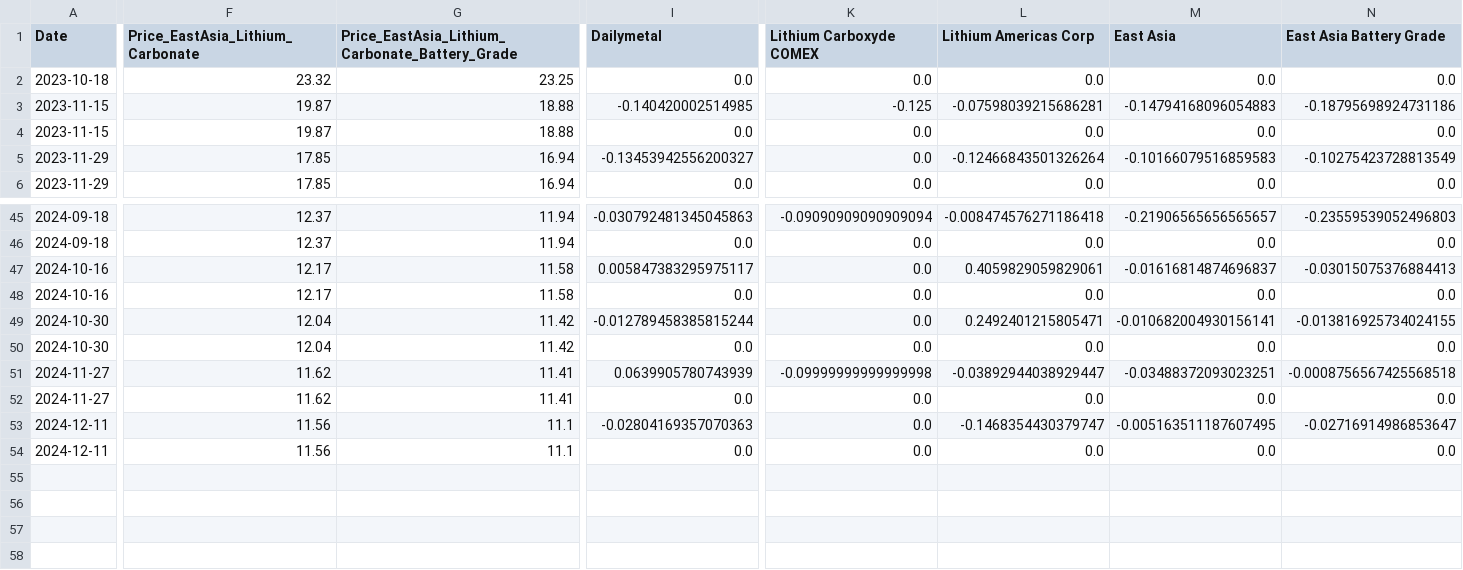
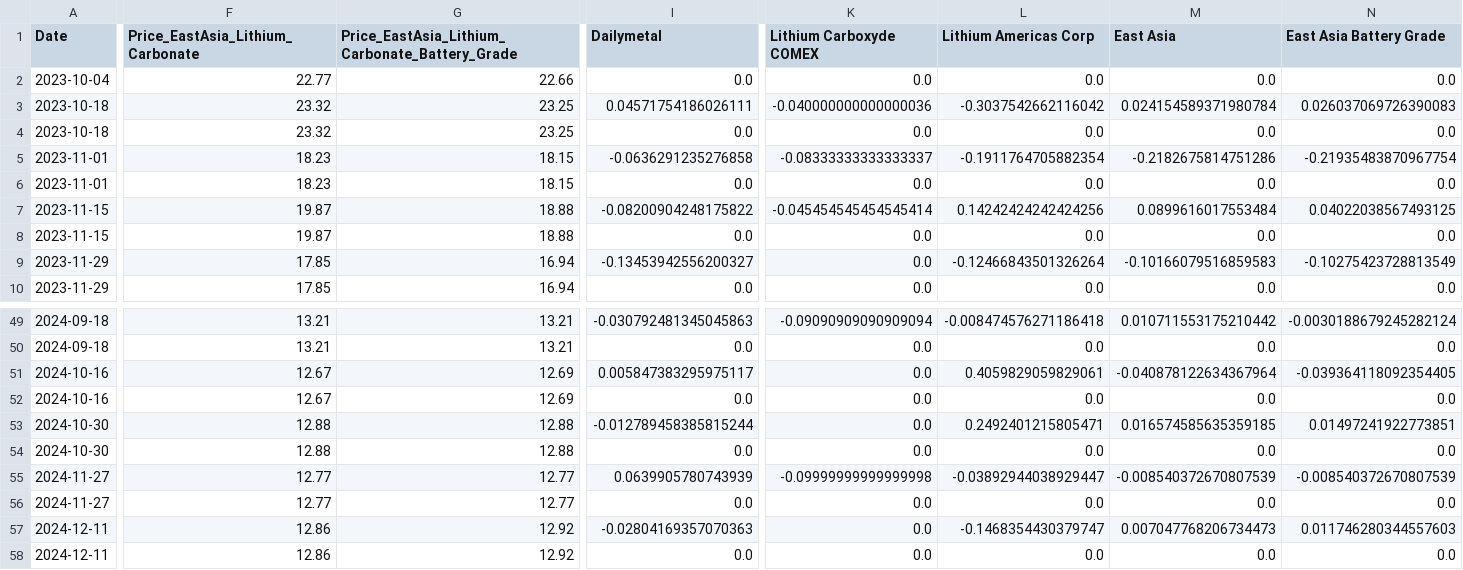
Before and after one commit to Doosheck/metals, a CSV file: data/ALL_lithium_prices_inner.csv, drawn as a sheet; only a part is shown, gaps mark what is left out; addresses are those after the commit; rows hold the shown columns only; the diff covers the shown part only; the diff names each change by its address in the sheet, - before the commit and + after, or states it on an @@ line.

```diff
--- a/data/ALL_lithium_prices_inner.csv
+++ b/data/ALL_lithium_prices_inner.csv
+row 2: 2023-10-04 | 22.77 | 22.66 | 0.0 | 0.0 | 0.0 | 0.0 | 0.0
+row 3: 2023-10-18 | 23.32 | 23.25 | 0.04571754186026111 | -0.040000000000000036 | -0.3037542662116042 | 0.024154589371980784 | 0.026037069726390083
+row 5: 2023-11-01 | 18.23 | 18.15 | -0.0636291235276858 | -0.08333333333333337 | -0.1911764705882354 | -0.2182675814751286 | -0.21935483870967754
+row 6: 2023-11-01 | 18.23 | 18.15 | 0.0 | 0.0 | 0.0 | 0.0 | 0.0
-I7 (Dailymetal): -0.140420002514985
+I7 (Dailymetal): -0.08200904248175822
-K7 (Lithium Carboxyde COMEX): -0.125
+K7 (Lithium Carboxyde COMEX): -0.045454545454545414
-L7 (Lithium Americas Corp): -0.07598039215686281
+L7 (Lithium Americas Corp): 0.14242424242424256
-M7 (East Asia): -0.14794168096054883
+M7 (East Asia): 0.0899616017553484
-N7 (East Asia Battery Grade): -0.18795698924731186
+N7 (East Asia Battery Grade): 0.04022038567493125
-F49:F50 (Price_EastAsia_Lithium_Carbonate): 12.37
+F49:F50 (Price_EastAsia_Lithium_Carbonate): 13.21
-G49:G50: 11.94
+G49:G50: 13.21
-M49 (East Asia): -0.21906565656565657
+M49 (East Asia): 0.010711553175210442
-N49 (East Asia Battery Grade): -0.23559539052496803
+N49 (East Asia Battery Grade): -0.0030188679245282124
-F51:F52 (Price_EastAsia_Lithium_Carbonate): 12.17
+F51:F52 (Price_EastAsia_Lithium_Carbonate): 12.67
-G51:G52: 11.58
+G51:G52: 12.69
-M51 (East Asia): -0.01616814874696837
+M51 (East Asia): -0.040878122634367964
-N51 (East Asia Battery Grade): -0.03015075376884413
+N51 (East Asia Battery Grade): -0.039364118092354405
-F53:F54 (Price_EastAsia_Lithium_Carbonate): 12.04
+F53:F54 (Price_EastAsia_Lithium_Carbonate): 12.88
-G53:G54: 11.42
+G53:G54: 12.88
-M53 (East Asia): -0.010682004930156141
+M53 (East Asia): 0.016574585635359185
-N53 (East Asia Battery Grade): -0.013816925734024155
+N53 (East Asia Battery Grade): 0.01497241922773851
-F55:F56 (Price_EastAsia_Lithium_Carbonate): 11.62
+F55:F56 (Price_EastAsia_Lithium_Carbonate): 12.77
-G55:G56: 11.41
+G55:G56: 12.77
-M55 (East Asia): -0.03488372093023251
+M55 (East Asia): -0.008540372670807539
-N55 (East Asia Battery Grade): -0.0008756567425568518
+N55 (East Asia Battery Grade): -0.008540372670807539
-F57:F58 (Price_EastAsia_Lithium_Carbonate): 11.56
+F57:F58 (Price_EastAsia_Lithium_Carbonate): 12.86
-G57:G58: 11.1
+G57:G58: 12.92
-M57 (East Asia): -0.005163511187607495
+M57 (East Asia): 0.007047768206734473
-N57 (East Asia Battery Grade): -0.02716914986853647
+N57 (East Asia Battery Grade): 0.011746280344557603
```
Also changed, not shown: 95 edited cells elsewhere in this file, data/ALL_lithium_prices_cubic_spline.csv, data/ALL_lithium_prices_kalman.csv, 7 other files.
